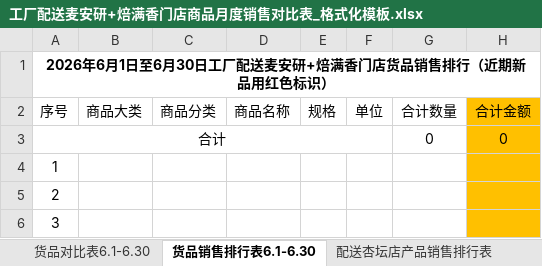
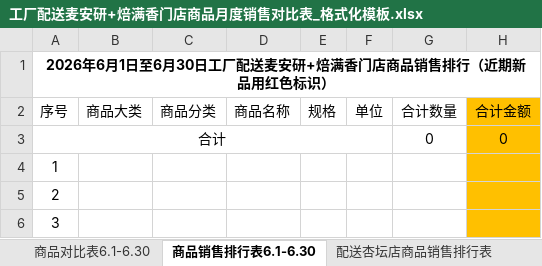
Before and after one commit to wadeee/mainyan-auto, an Excel workbook: factory/工厂配送麦安研+焙满香门店商品月度销售对比表_格式化模板.xlsx, sheet 商品销售排行表6.1-6.30, drawn as a sheet; values as stored, in another font and other column widths than the file's, no borders; the diff names each change by its address in the sheet, - before the commit and + after, or states it on an @@ line.

```diff
--- a/factory/工厂配送麦安研+焙满香门店商品月度销售对比表_格式化模板.xlsx (sheet 商品销售排行表6.1-6.30)
+++ b/factory/工厂配送麦安研+焙满香门店商品月度销售对比表_格式化模板.xlsx (sheet 商品销售排行表6.1-6.30)
-sheet tab: 货品对比表6.1-6.30
+sheet tab: 商品对比表6.1-6.30
-sheet tab: 货品销售排行表6.1-6.30
+sheet tab: 商品销售排行表6.1-6.30
-sheet tab: 配送杏坛店产品销售排行表
+sheet tab: 配送杏坛店商品销售排行表
-A1 (序号): 2026年6月1日至6月30日工厂配送麦安研+焙满香门店货品销售排行（近期新品用红色标识）
+A1 (序号): 2026年6月1日至6月30日工厂配送麦安研+焙满香门店商品销售排行（近期新品用红色标识）
```
Also changed, not shown: sheet 配送杏坛店商品销售排行表, sheet 商品对比表6.1-6.30, 1 other file.
